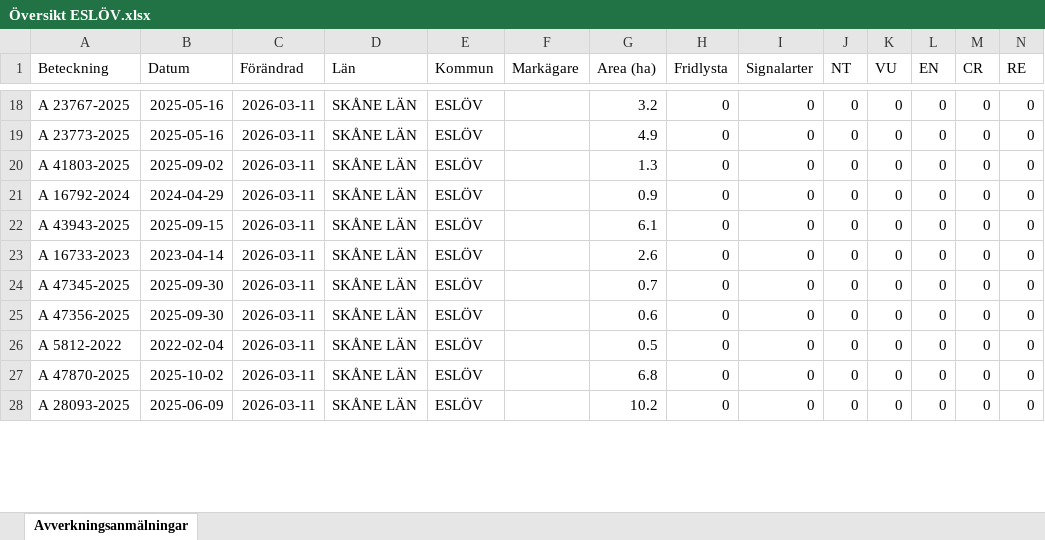
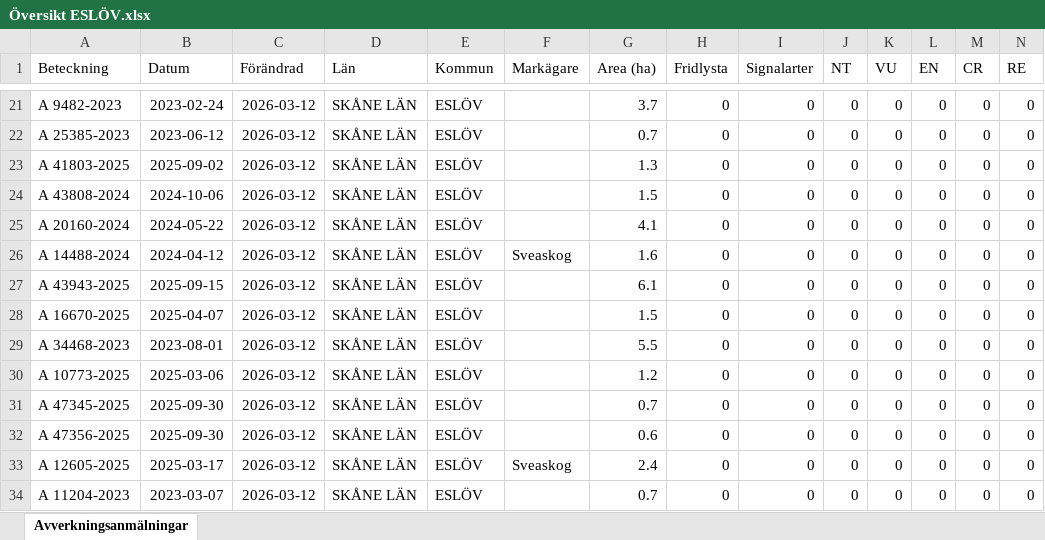
Before and after one commit to klasma/Logging_1285, an Excel workbook: Översikt ESLÖV.xlsx, sheet Avverkningsanmälningar, drawn as a sheet; only a part is shown, gaps mark what is left out; values as stored, in another font and other column widths than the file's, no borders; removed rows and columns are numbered as before the commit, all else as after; rows hold the shown columns only; the diff covers the shown part only; the diff names each change by its address in the sheet, - before the commit and + after, or states it on an @@ line.

```diff
--- a/Översikt ESLÖV.xlsx (sheet Avverkningsanmälningar)
+++ b/Översikt ESLÖV.xlsx (sheet Avverkningsanmälningar)
-A21 (Beteckning): A 23767-2025
+A21 (Beteckning): A 9482-2023
-B21 (Datum): 2025-05-16
+B21 (Datum): 2023-02-24
-C21:C23 (Förändrad): 2026-03-11
+C21:C23 (Förändrad): 2026-03-12
-G21 (Area (ha)): 3.2
+G21 (Area (ha)): 3.7
-A22 (Beteckning): A 23773-2025
+A22 (Beteckning): A 25385-2023
-B22 (Datum): 2025-05-16
+B22 (Datum): 2023-06-12
-G22 (Area (ha)): 4.9
+G22 (Area (ha)): 0.7
+row 24: A 43808-2024 | 2024-10-06 | 2026-03-12 | SKÅNE LÄN | ESLÖV |  | 1.5 | 0 | 0 | 0 | 0 | 0 | 0 | 0
-A25 (Beteckning): A 16792-2024
+A25 (Beteckning): A 20160-2024
-B25 (Datum): 2024-04-29
+B25 (Datum): 2024-05-22
-C25 (Förändrad): 2026-03-11
+C25 (Förändrad): 2026-03-12
-G25 (Area (ha)): 0.9
+G25 (Area (ha)): 4.1
+row 26: A 14488-2024 | 2024-04-12 | 2026-03-12 | SKÅNE LÄN | ESLÖV | Sveaskog | 1.6 | 0 | 0 | 0 | 0 | 0 | 0 | 0
-C27 (Förändrad): 2026-03-11
+C27 (Förändrad): 2026-03-12
+row 28: A 16670-2025 | 2025-04-07 | 2026-03-12 | SKÅNE LÄN | ESLÖV |  | 1.5 | 0 | 0 | 0 | 0 | 0 | 0 | 0
-A29 (Beteckning): A 16733-2023
+A29 (Beteckning): A 34468-2023
-B29 (Datum): 2023-04-14
+B29 (Datum): 2023-08-01
-C29 (Förändrad): 2026-03-11
+C29 (Förändrad): 2026-03-12
-G29 (Area (ha)): 2.6
+G29 (Area (ha)): 5.5
+row 30: A 10773-2025 | 2025-03-06 | 2026-03-12 | SKÅNE LÄN | ESLÖV |  | 1.2 | 0 | 0 | 0 | 0 | 0 | 0 | 0
-C31:C32 (Förändrad): 2026-03-11
+C31:C32 (Förändrad): 2026-03-12
-row 26: A 5812-2022 | 2022-02-04 | 2026-03-11 | SKÅNE LÄN | ESLÖV |  | 0.5 | 0 | 0 | 0 | 0 | 0 | 0 | 0
-A33 (Beteckning): A 47870-2025
+A33 (Beteckning): A 12605-2025
-B33 (Datum): 2025-10-02
+B33 (Datum): 2025-03-17
-C33:C34 (Förändrad): 2026-03-11
+C33:C34 (Förändrad): 2026-03-12
-F33 (Markägare): (empty)
+F33 (Markägare): Sveaskog
-G33 (Area (ha)): 6.8
+G33 (Area (ha)): 2.4
-A34 (Beteckning): A 28093-2025
+A34 (Beteckning): A 11204-2023
-B34 (Datum): 2025-06-09
+B34 (Datum): 2023-03-07
-G34 (Area (ha)): 10.2
+G34 (Area (ha)): 0.7
```
Also changed, not shown: 8 added rows, 11 removed rows and 152 edited cells elsewhere in this sheet, artfynd/A 1510-2024 artfynd.xlsx, artfynd/A 24802-2025 artfynd.xlsx, 28 other files.
